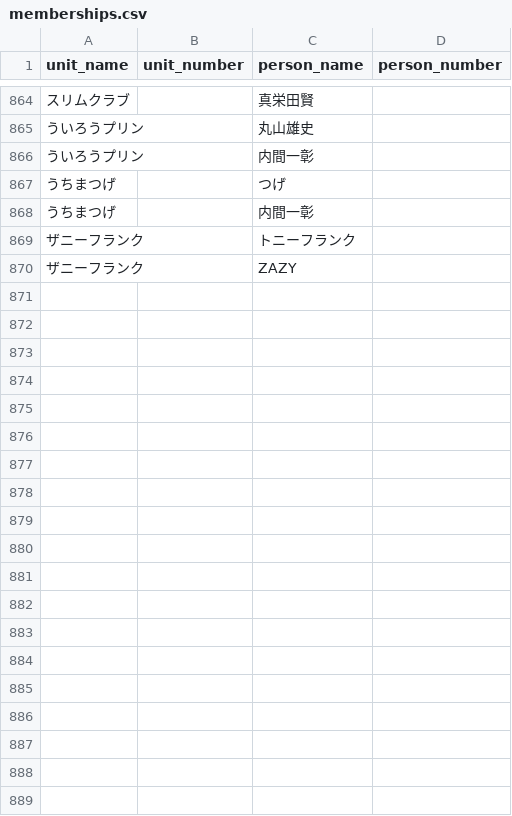
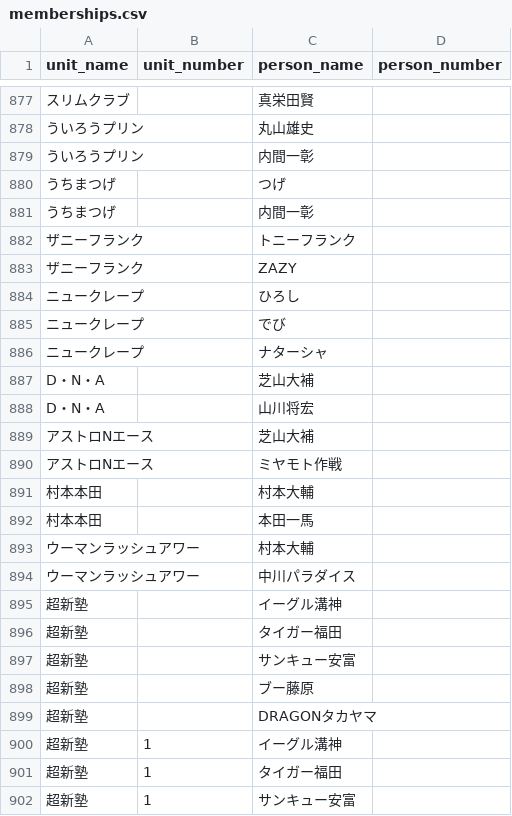
Before and after one commit to gmmtea/owarai-data, a CSV file: seed_csv/memberships.csv, drawn as a sheet; only a part is shown, gaps mark what is left out; the diff covers the shown part only; the diff names each change by its address in the sheet, - before the commit and + after, or states it on an @@ line.

```diff
--- a/seed_csv/memberships.csv
+++ b/seed_csv/memberships.csv
+row 884: ニュークレープ |  | ひろし
+row 885: ニュークレープ |  | でび
+row 886: ニュークレープ |  | ナターシャ
+row 887: D・N・A |  | 芝山大補
+row 888: D・N・A |  | 山川将宏
+row 889: アストロNエース |  | 芝山大補
+row 890: アストロNエース |  | ミヤモト作戦
+row 891: 村本本田 |  | 村本大輔
+row 892: 村本本田 |  | 本田一馬
+row 893: ウーマンラッシュアワー |  | 村本大輔
+row 894: ウーマンラッシュアワー |  | 中川パラダイス
+row 895: 超新塾 |  | イーグル溝神
+row 896: 超新塾 |  | タイガー福田
+row 897: 超新塾 |  | サンキュー安富
+row 898: 超新塾 |  | ブー藤原
+row 899: 超新塾 |  | DRAGONタカヤマ
+row 900: 超新塾 | 1 | イーグル溝神
+row 901: 超新塾 | 1 | タイガー福田
+row 902: 超新塾 | 1 | サンキュー安富
```
Also changed, not shown: 25 added rows elsewhere in this file, seed_csv/comedians.csv, seed_csv/final_results.csv, 1 other file.
